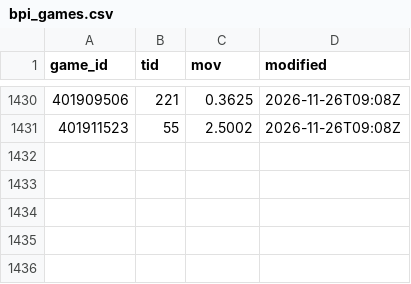
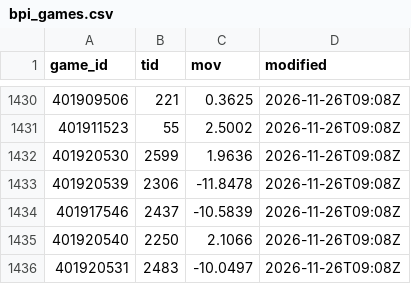
Before and after one commit to psturo77/cbb-data, a CSV file: bpi_games.csv, drawn as a sheet; only a part is shown, gaps mark what is left out.

```diff
--- a/bpi_games.csv
+++ b/bpi_games.csv
@@ -1431 +1431,6 @@ game_id,tid,mov,modified
 401911523,55,2.5002,2026-11-26T09:08Z
+401920530,2599,1.9636,2026-11-26T09:08Z
+401920539,2306,-11.8478,2026-11-26T09:08Z
+401917546,2437,-10.5839,2026-11-26T09:08Z
+401920540,2250,2.1066,2026-11-26T09:08Z
+401920531,2483,-10.0497,2026-11-26T09:08Z
```
Also changed, not shown: forecast_log.csv, forecast_replay.csv, 8 other files.
